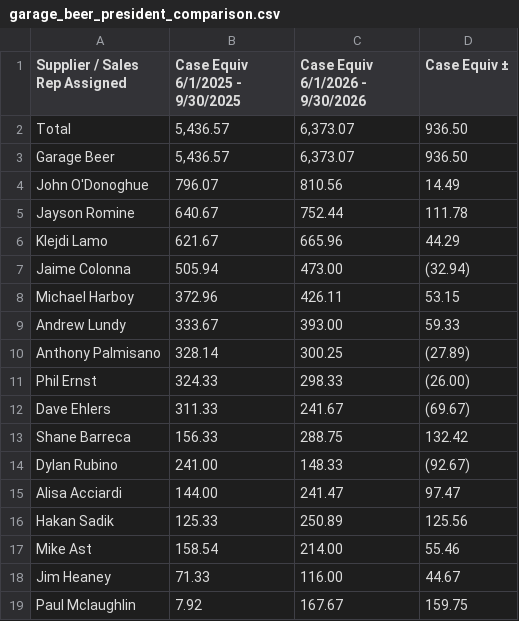
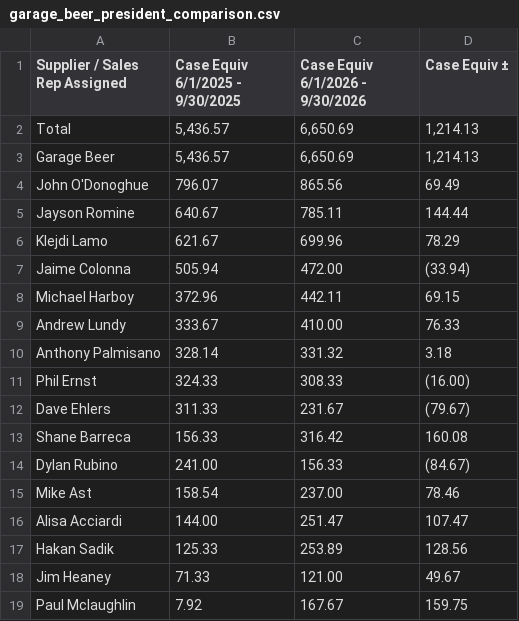
Before and after one commit to gavinsharkey5/Kohler-Dist-Master-Dashboard, a CSV file: incentive-tracking/data/garage_beer_president_comparison.csv, drawn as a sheet; only a part is shown; the diff covers the shown part only.

```diff
--- a/incentive-tracking/data/garage_beer_president_comparison.csv
+++ b/incentive-tracking/data/garage_beer_president_comparison.csv
@@ -1,19 +1,19 @@
 Supplier / Sales Rep Assigned,Case Equiv 6/1/2025 - 9/30/2025,Case Equiv 6/1/2026 - 9/30/2026,Case Equiv ±
-Total,"5,436.57","6,373.07",936.50
-Garage Beer,"5,436.57","6,373.07",936.50
-John O'Donoghue,796.07,810.56,14.49
-Jayson Romine,640.67,752.44,111.78
-Klejdi Lamo,621.67,665.96,44.29
-Jaime Colonna,505.94,473.00, (32.94)
-Michael Harboy,372.96,426.11,53.15
-Andrew Lundy,333.67,393.00,59.33
-Anthony Palmisano,328.14,300.25, (27.89)
-Phil Ernst,324.33,298.33, (26.00)
-Dave Ehlers,311.33,241.67, (69.67)
-Shane Barreca,156.33,288.75,132.42
-Dylan Rubino,241.00,148.33, (92.67)
-Alisa Acciardi,144.00,241.47,97.47
-Hakan Sadik,125.33,250.89,125.56
-Mike Ast,158.54,214.00,55.46
-Jim Heaney,71.33,116.00,44.67
+Total,"5,436.57","6,650.69","1,214.13"
+Garage Beer,"5,436.57","6,650.69","1,214.13"
+John O'Donoghue,796.07,865.56,69.49
+Jayson Romine,640.67,785.11,144.44
+Klejdi Lamo,621.67,699.96,78.29
+Jaime Colonna,505.94,472.00, (33.94)
+Michael Harboy,372.96,442.11,69.15
+Andrew Lundy,333.67,410.00,76.33
+Anthony Palmisano,328.14,331.32,3.18
+Phil Ernst,324.33,308.33, (16.00)
+Dave Ehlers,311.33,231.67, (79.67)
+Shane Barreca,156.33,316.42,160.08
+Dylan Rubino,241.00,156.33, (84.67)
+Mike Ast,158.54,237.00,78.46
+Alisa Acciardi,144.00,251.47,107.47
+Hakan Sadik,125.33,253.89,128.56
+Jim Heaney,71.33,121.00,49.67
 Paul Mclaughlin,7.92,167.67,159.75
```
Also changed, not shown: 6 edited cells elsewhere in this file, incentive-tracking/data/garage_beer_summer_sequel.csv, 1 other file.
